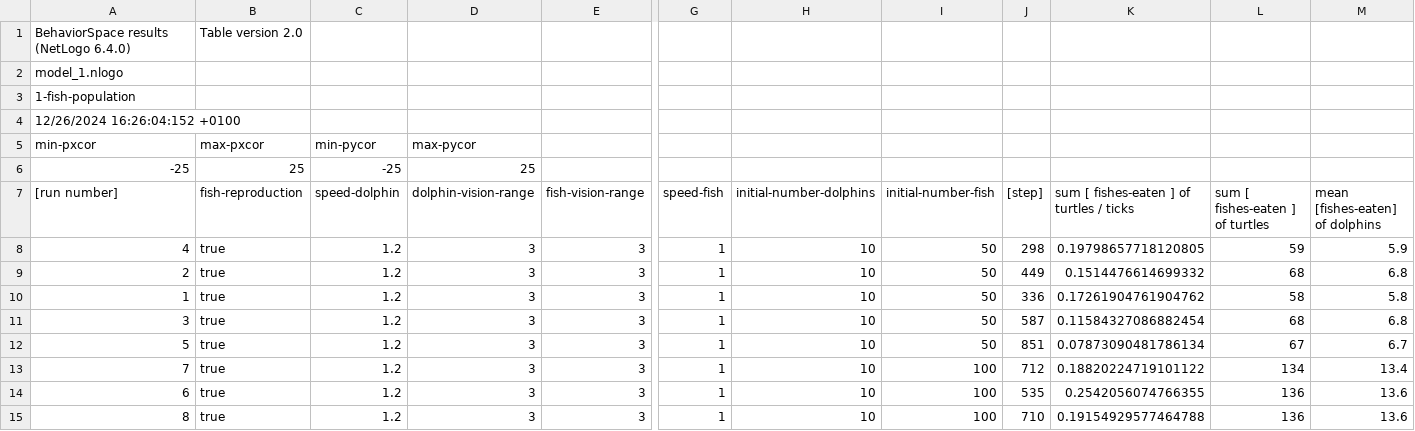
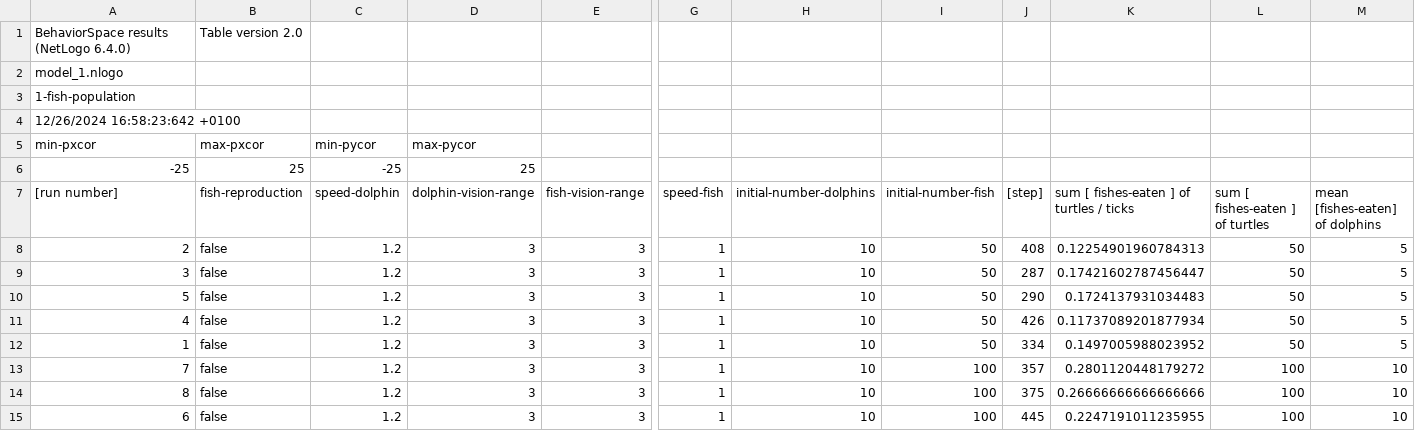
Before and after one commit to LuigiBrosNin/Luizo-s-notes, a CSV file: content/Master first year/Complex systems and network science/model_1 1-fish-population-table.csv, drawn as a sheet; only a part is shown, gaps mark what is left out; removed rows and columns are numbered as before the commit, all else as after; rows hold the shown columns only; the diff covers the shown part only; the diff names each change by its address in the sheet, - before the commit and + after, or states it on an @@ line.

```diff
--- a/content/Master first year/Complex systems and network science/model_1 1-fish-population-table.csv
+++ b/content/Master first year/Complex systems and network science/model_1 1-fish-population-table.csv
-A4 ([run number]): 12/26/2024 16:26:04:152 +0100
+A4 ([run number]): 12/26/2024 16:58:23:642 +0100
-row 8: 4 | true | 1.2 | 3 | 3 | 1 | 10 | 50 | 298 | 0.19798657718120805 | 59 | 5.9
-B8 (fish-reproduction): true
+B8 (fish-reproduction): false
-J8 ([step]): 449
+J8 ([step]): 408
-K8: 0.1514476614699332
+K8: 0.12254901960784313
-L8 (sum [ fishes-eaten ] of turtles): 68
+L8 (sum [ fishes-eaten ] of turtles): 50
-M8 (mean [fishes-eaten] of dolphins): 6.8
+M8 (mean [fishes-eaten] of dolphins): 5
-row 10: 1 | true | 1.2 | 3 | 3 | 1 | 10 | 50 | 336 | 0.17261904761904762 | 58 | 5.8
-B9:B10 (fish-reproduction): true
+B9:B10 (fish-reproduction): false
-J9 ([step]): 587
+J9 ([step]): 287
-K9: 0.11584327086882454
+K9: 0.17421602787456447
-L9 (sum [ fishes-eaten ] of turtles): 68
+L9 (sum [ fishes-eaten ] of turtles): 50
-M9 (mean [fishes-eaten] of dolphins): 6.8
+M9 (mean [fishes-eaten] of dolphins): 5
-J10 ([step]): 851
+J10 ([step]): 290
-K10: 0.07873090481786134
+K10: 0.1724137931034483
-L10 (sum [ fishes-eaten ] of turtles): 67
+L10 (sum [ fishes-eaten ] of turtles): 50
-M10 (mean [fishes-eaten] of dolphins): 6.7
+M10 (mean [fishes-eaten] of dolphins): 5
+row 11: 4 | false | 1.2 | 3 | 3 | 1 | 10 | 50 | 426 | 0.11737089201877934 | 50 | 5
+row 12: 1 | false | 1.2 | 3 | 3 | 1 | 10 | 50 | 334 | 0.1497005988023952 | 50 | 5
-B13 (fish-reproduction): true
+B13 (fish-reproduction): false
-J13 ([step]): 712
+J13 ([step]): 357
-K13: 0.18820224719101122
+K13: 0.2801120448179272
-L13 (sum [ fishes-eaten ] of turtles): 134
+L13 (sum [ fishes-eaten ] of turtles): 100
-M13 (mean [fishes-eaten] of dolphins): 13.4
+M13 (mean [fishes-eaten] of dolphins): 10
-row 14: 6 | true | 1.2 | 3 | 3 | 1 | 10 | 100 | 535 | 0.2542056074766355 | 136 | 13.6
-B14 (fish-reproduction): true
+B14 (fish-reproduction): false
-J14 ([step]): 710
+J14 ([step]): 375
-K14: 0.19154929577464788
+K14: 0.26666666666666666
-L14 (sum [ fishes-eaten ] of turtles): 136
+L14 (sum [ fishes-eaten ] of turtles): 100
-M14 (mean [fishes-eaten] of dolphins): 13.6
+M14 (mean [fishes-eaten] of dolphins): 10
+row 15: 6 | false | 1.2 | 3 | 3 | 1 | 10 | 100 | 445 | 0.2247191011235955 | 100 | 10
```
Also changed, not shown: 1 added row, 1 removed row and 30 edited cells elsewhere in this file, 3 other files.
